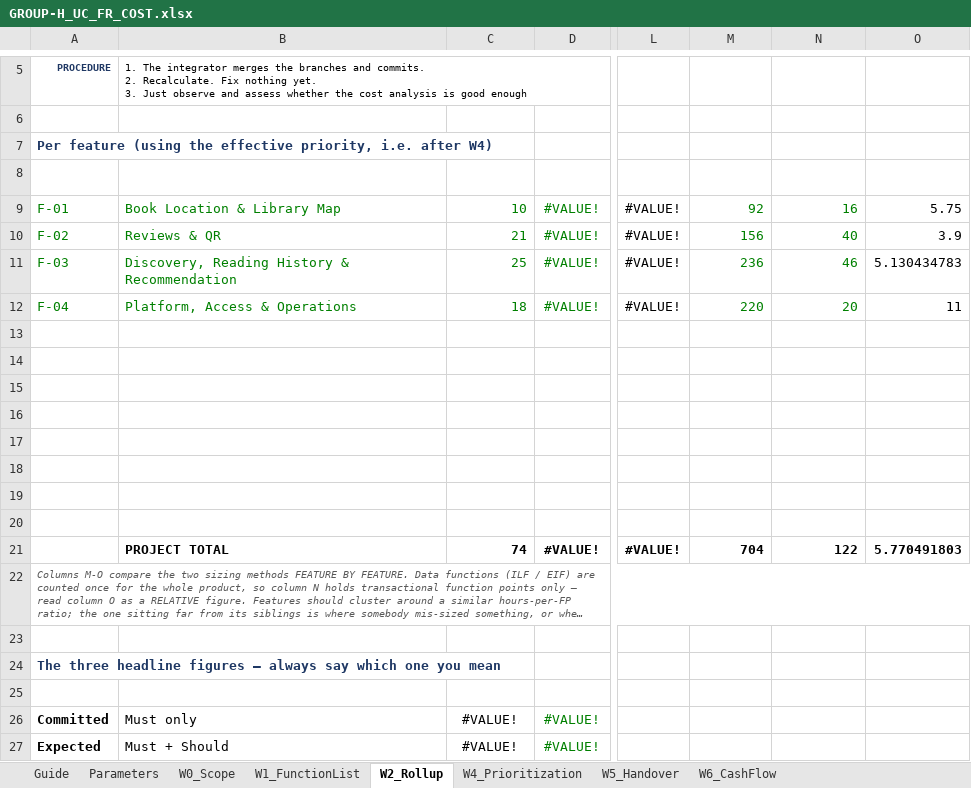
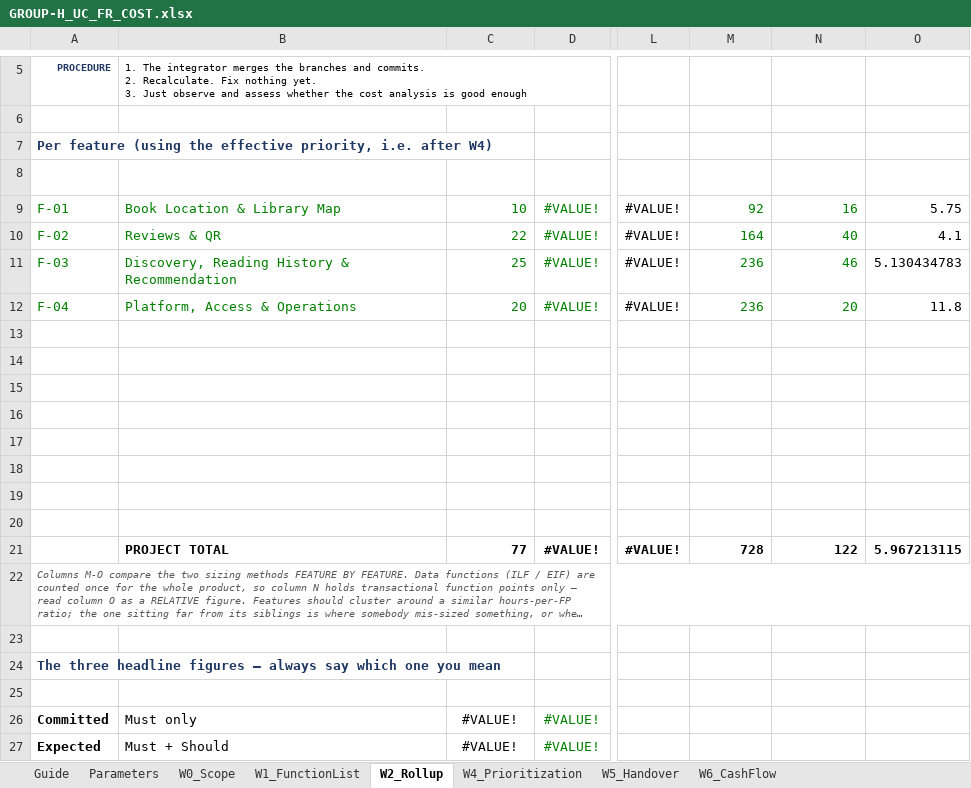
Before and after one commit to chihvcte-beep/dbiz2-group-h, an Excel workbook: [DBIZ 2] GROUP H/GROUP-H_UC_FR_COST.xlsx, sheet W2_Rollup, drawn as a sheet; only a part is shown, gaps mark what is left out; long unchanged cells end in …; values as stored, in another font and other column widths than the file's, no borders; the diff names each change by its address in the sheet, - before the commit and + after, or states it on an @@ line.

```diff
--- a/[DBIZ 2] GROUP H/GROUP-H_UC_FR_COST.xlsx (sheet W2_Rollup)
+++ b/[DBIZ 2] GROUP H/GROUP-H_UC_FR_COST.xlsx (sheet W2_Rollup)
-C10 (L2): 21
+C10 (L2): 22
-M10 (Bottom-up h): 156
+M10 (Bottom-up h): 164
-O10 (Bottom-up h per FP): 3.9
+O10 (Bottom-up h per FP): 4.1
-C12 (L2): 18
+C12 (L2): 20
-M12 (Bottom-up h): 220
+M12 (Bottom-up h): 236
-O12 (Bottom-up h per FP): 11
+O12 (Bottom-up h per FP): 11.8
-C21 (L2): 74
+C21 (L2): 77
-M21 (Bottom-up h): 704
+M21 (Bottom-up h): 728
-O21 (Bottom-up h per FP): 5.770491803
+O21 (Bottom-up h per FP): 5.967213115
```
Also changed, not shown: sheet W1_FunctionList, sheet W4_Prioritization, formulas that keep their value, 7 other files.
